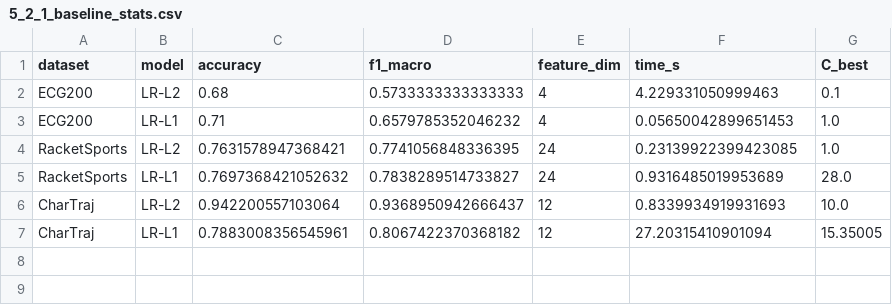
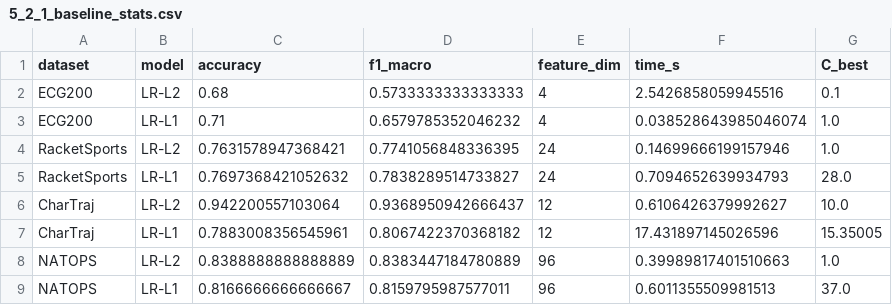
Before and after one commit to cnammastermlballa-dotcom/path-signature-benchmark, a CSV file: results/chap5/5_2_1_baseline_stats.csv, drawn as a sheet.

```diff
--- a/results/chap5/5_2_1_baseline_stats.csv
+++ b/results/chap5/5_2_1_baseline_stats.csv
@@ -1,7 +1,9 @@
 dataset,model,accuracy,f1_macro,feature_dim,time_s,C_best
-ECG200,LR-L2,0.68,0.5733333333333333,4,4.229331050999463,0.1
-ECG200,LR-L1,0.71,0.6579785352046232,4,0.05650042899651453,1.0
-RacketSports,LR-L2,0.7631578947368421,0.7741056848336395,24,0.23139922399423085,1.0
-RacketSports,LR-L1,0.7697368421052632,0.7838289514733827,24,0.9316485019953689,28.0
-CharTraj,LR-L2,0.942200557103064,0.9368950942666437,12,0.8339934919931693,10.0
-CharTraj,LR-L1,0.7883008356545961,0.8067422370368182,12,27.20315410901094,15.35005
+ECG200,LR-L2,0.68,0.5733333333333333,4,2.5426858059945516,0.1
+ECG200,LR-L1,0.71,0.6579785352046232,4,0.038528643985046074,1.0
+RacketSports,LR-L2,0.7631578947368421,0.7741056848336395,24,0.14699666199157946,1.0
+RacketSports,LR-L1,0.7697368421052632,0.7838289514733827,24,0.7094652639934793,28.0
+CharTraj,LR-L2,0.942200557103064,0.9368950942666437,12,0.6106426379992627,10.0
+CharTraj,LR-L1,0.7883008356545961,0.8067422370368182,12,17.431897145026596,15.35005
+NATOPS,LR-L2,0.8388888888888889,0.8383447184780889,96,0.39989817401510663,1.0
+NATOPS,LR-L1,0.8166666666666667,0.8159795987577011,96,0.6011355509981513,37.0
```
Also changed, not shown: 6 other files.
